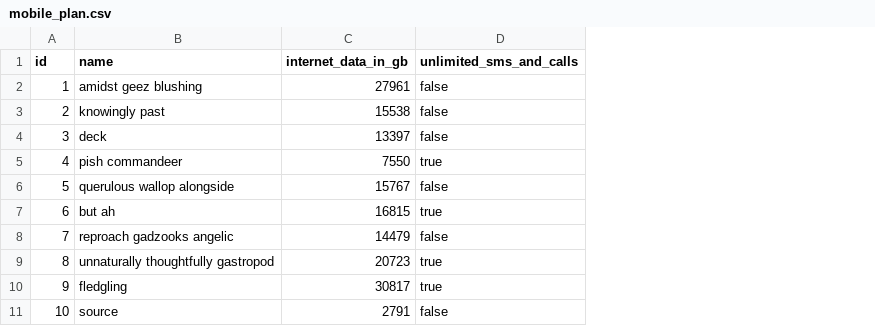
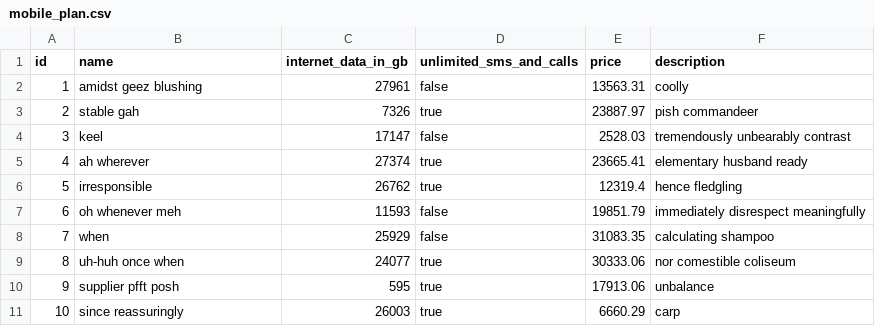
Before and after one commit to lrasata/telecomProviderApp, a CSV file: src/main/resources/config/liquibase/fake-data/mobile_plan.csv, drawn as a sheet; the diff names each change by its address in the sheet, - before the commit and + after, or states it on an @@ line.

Commit message:
feat: add price and description fields to MobilePlan entity

```diff
--- a/src/main/resources/config/liquibase/fake-data/mobile_plan.csv
+++ b/src/main/resources/config/liquibase/fake-data/mobile_plan.csv
+column E (price), rows 2-11: 13563.31 | 23887.97 | 2528.03 | 23665.41 | 12319.4 | 19851.79 | 31083.35 | 30333.06 | 17913.06 | 6660.29
+column F (description), rows 2-11: coolly | pish commandeer | tremendously unbearably contrast | elementary husband ready | hence fledgling | immediately disrespect meaningfully | calculating shampoo | nor comestible coliseum | unbalance | carp
-B3 (name): knowingly past
+B3 (name): stable gah
-C3 (internet_data_in_gb): 15538
+C3 (internet_data_in_gb): 7326
-D3 (unlimited_sms_and_calls): false
+D3 (unlimited_sms_and_calls): true
-B4 (name): deck
+B4 (name): keel
-C4 (internet_data_in_gb): 13397
+C4 (internet_data_in_gb): 17147
-B5 (name): pish commandeer
+B5 (name): ah wherever
-C5 (internet_data_in_gb): 7550
+C5 (internet_data_in_gb): 27374
-B6 (name): querulous wallop alongside
+B6 (name): irresponsible
-C6 (internet_data_in_gb): 15767
+C6 (internet_data_in_gb): 26762
-D6 (unlimited_sms_and_calls): false
+D6 (unlimited_sms_and_calls): true
-B7 (name): but ah
+B7 (name): oh whenever meh
-C7 (internet_data_in_gb): 16815
+C7 (internet_data_in_gb): 11593
-D7 (unlimited_sms_and_calls): true
+D7 (unlimited_sms_and_calls): false
-B8 (name): reproach gadzooks angelic
+B8 (name): when
-C8 (internet_data_in_gb): 14479
+C8 (internet_data_in_gb): 25929
-B9 (name): unnaturally thoughtfully gastropod
+B9 (name): uh-huh once when
-C9 (internet_data_in_gb): 20723
+C9 (internet_data_in_gb): 24077
-B10 (name): fledgling
+B10 (name): supplier pfft posh
-C10 (internet_data_in_gb): 30817
+C10 (internet_data_in_gb): 595
-B11 (name): source
+B11 (name): since reassuringly
-C11 (internet_data_in_gb): 2791
+C11 (internet_data_in_gb): 26003
-D11 (unlimited_sms_and_calls): false
+D11 (unlimited_sms_and_calls): true
```
Also changed, not shown: 16 other files.
